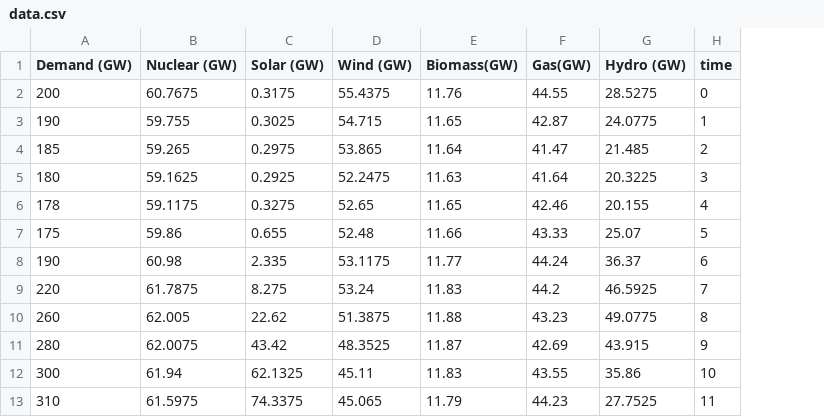
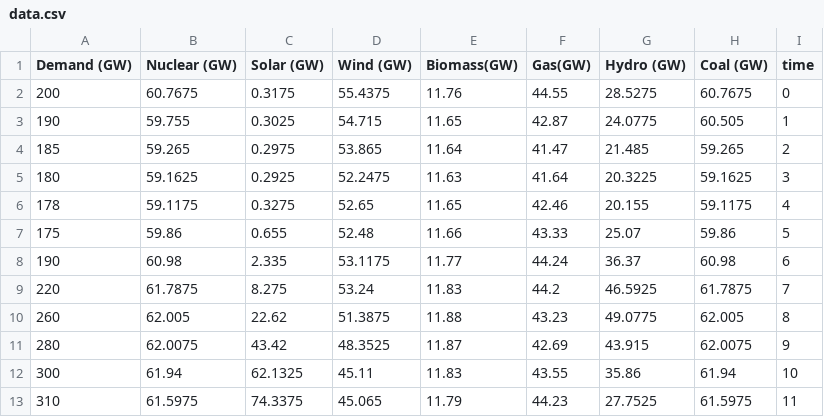
Before and after one commit to RobinJehn/moss, a CSV file: data/data.csv, drawn as a sheet; only a part is shown; the diff names each change by its address in the sheet, - before the commit and + after, or states it on an @@ line.

Commit message:
Update data.csv
Add data of coal

```diff
--- a/data/data.csv
+++ b/data/data.csv
+column H (Coal (GW)), rows 2-13: 60.7675 | 60.505 | 59.265 | 59.1625 | 59.1175 | 59.86 | 60.98 | 61.7875 | 62.005 | 62.0075 | 61.94 | 61.5975
```
